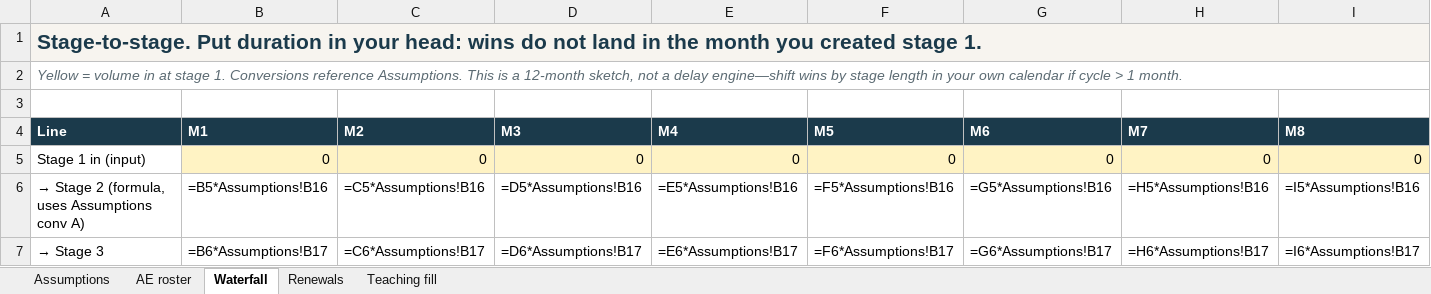
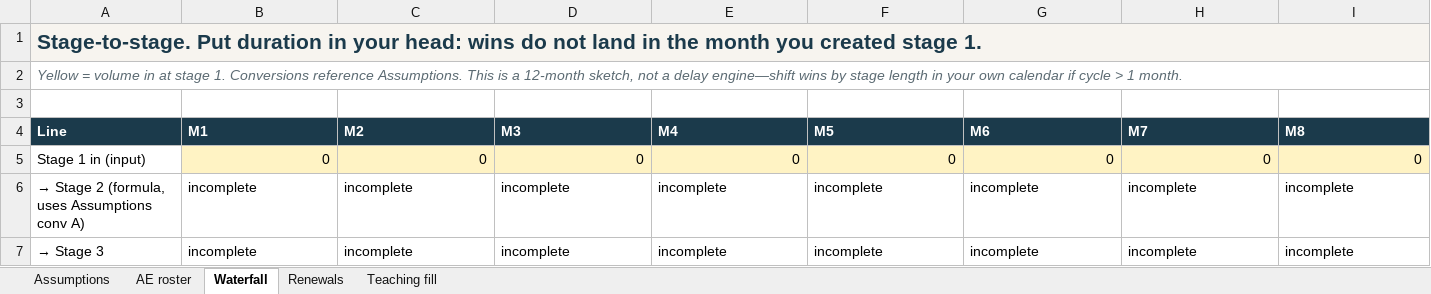
Before and after one commit to weilun88313/B2B-Playbook, an Excel workbook: templates/gtm-sales-capacity.xlsx, sheet Waterfall, drawn as a sheet; only a part is shown; values as stored, in another font and other column widths than the file's, no borders; formulas without a stored value are shown as written; the diff covers the shown part only; the diff names each change by its address in the sheet, - before the commit and + after, or states it on an @@ line.

```diff
--- a/templates/gtm-sales-capacity.xlsx (sheet Waterfall)
+++ b/templates/gtm-sales-capacity.xlsx (sheet Waterfall)
-B6 (M1): =B5*Assumptions!B16
+B6 (M1): incomplete
-C6 (M2): =C5*Assumptions!B16
+C6 (M2): incomplete
-D6 (M3): =D5*Assumptions!B16
+D6 (M3): incomplete
-E6 (M4): =E5*Assumptions!B16
+E6 (M4): incomplete
-F6 (M5): =F5*Assumptions!B16
+F6 (M5): incomplete
-G6 (M6): =G5*Assumptions!B16
+G6 (M6): incomplete
-H6 (M7): =H5*Assumptions!B16
+H6 (M7): incomplete
-I6 (M8): =I5*Assumptions!B16
+I6 (M8): incomplete
-B7 (M1): =B6*Assumptions!B17
+B7 (M1): incomplete
-C7 (M2): =C6*Assumptions!B17
+C7 (M2): incomplete
-D7 (M3): =D6*Assumptions!B17
+D7 (M3): incomplete
-E7 (M4): =E6*Assumptions!B17
+E7 (M4): incomplete
-F7 (M5): =F6*Assumptions!B17
+F7 (M5): incomplete
-G7 (M6): =G6*Assumptions!B17
+G7 (M6): incomplete
-H7 (M7): =H6*Assumptions!B17
+H7 (M7): incomplete
-I7 (M8): =I6*Assumptions!B17
+I7 (M8): incomplete
```
Also changed, not shown: 33 edited cells elsewhere in this sheet, sheet Renewals, sheet Assumptions, sheet AE roster, templates/gtm-demand-plan.xlsx, 4 other files.
